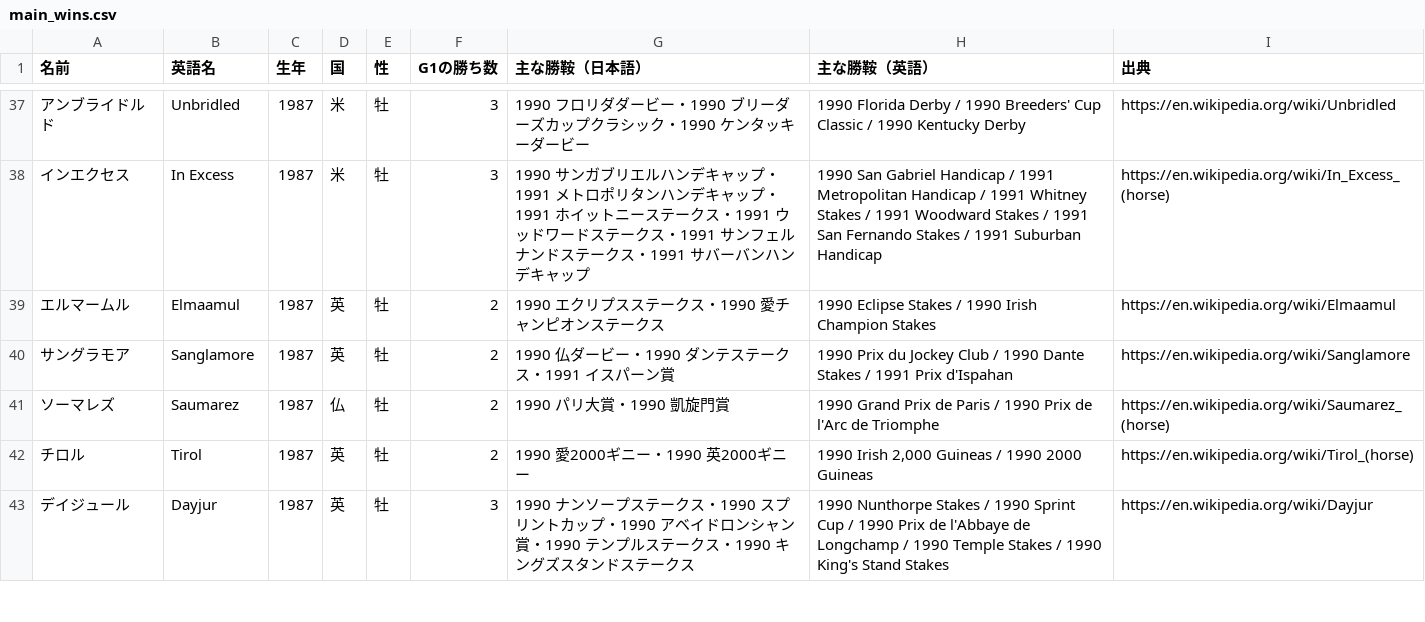
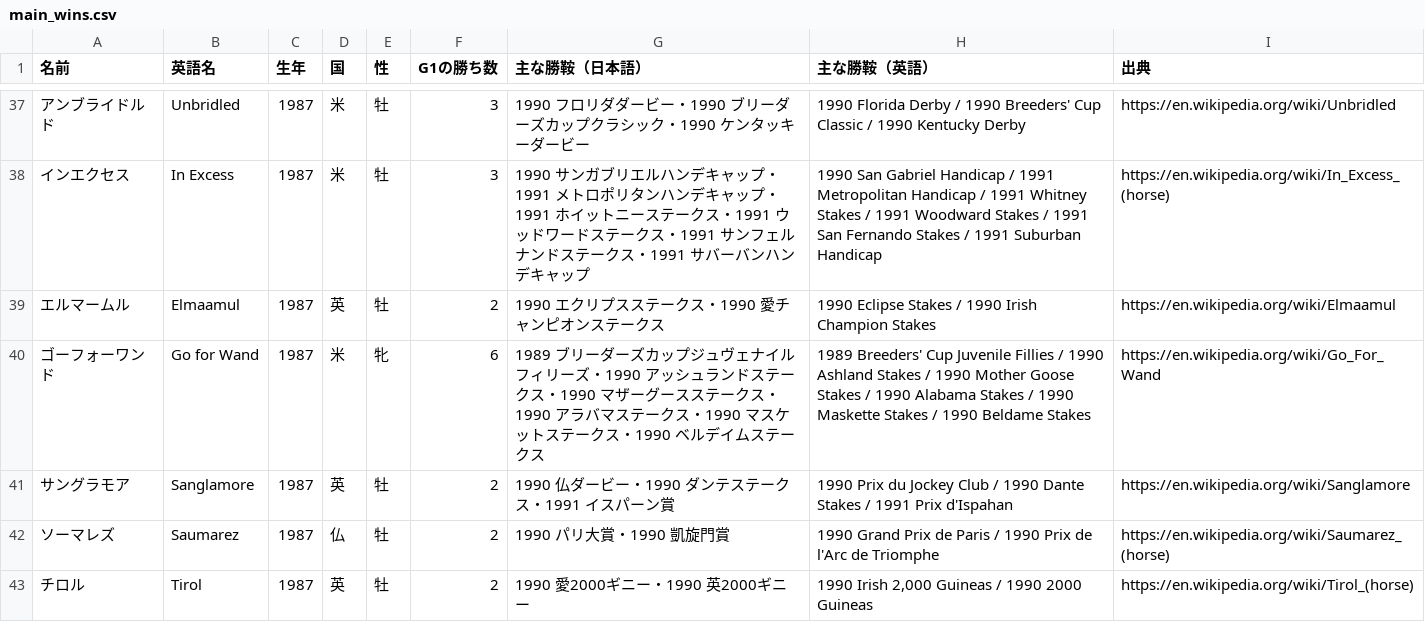
Before and after one commit to nakaba9696/Horse-Simulation, a CSV file: docs/review/main_wins.csv, drawn as a sheet; only a part is shown, gaps mark what is left out; the shorter side is filled out with more unchanged rows.

```diff
--- a/docs/review/main_wins.csv
+++ b/docs/review/main_wins.csv
@@ -39,2 +39,3 @@
 エルマームル,Elmaamul,1987,英,牡,2,1990 エクリプスステークス・1990 愛チャンピオンステークス,1990 Eclipse Stakes / 1990 Irish Champion Stakes,https://en.wikipedia.org/wiki/Elmaamul
+ゴーフォーワンド,Go for Wand,1987,米,牝,6,1989 ブリーダーズカップジュヴェナイルフィリーズ・1990 アッシュランドステークス・1990 マザーグースステークス・1990 アラバマステークス・1990 マスケットステークス・1990 ベルデイムステークス,1989 Breeders' Cup Juvenile Fillies / 1990 Ashland Stakes / 1990 Mother Goose Stakes / 1990 Alabama Stakes / 1990 Maskette Stakes / 1990 Beldame Stakes,https://en.wikipedia.org/wiki/Go_For_Wand
 サングラモア,Sanglamore,1987,英,牡,2,1990 仏ダービー・1990 ダンテステークス・1991 イスパーン賞,1990 Prix du Jockey Club / 1990 Dante Stakes / 1991 Prix d'Ispahan,https://en.wikipedia.org/wiki/Sanglamore
```
Also changed, not shown: 15 other files.
